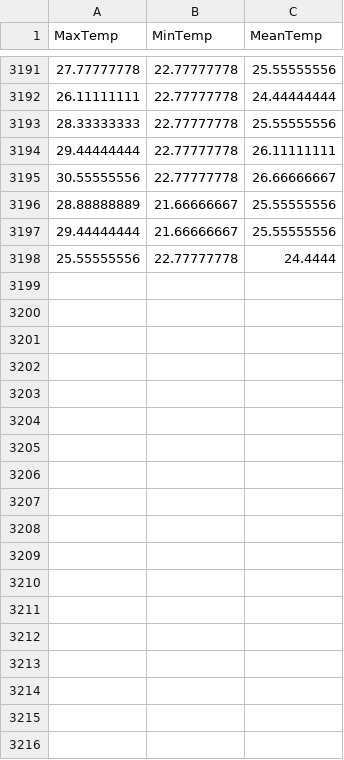
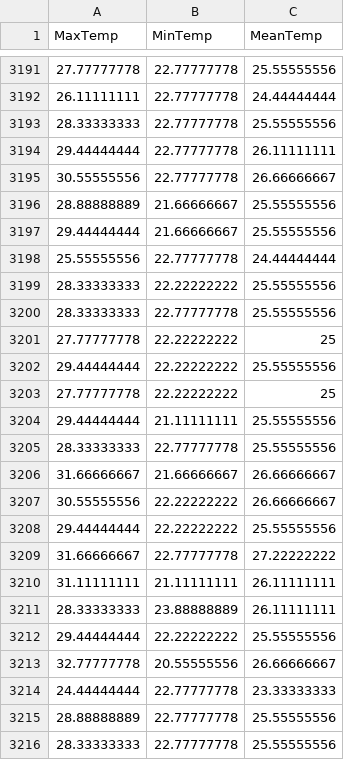
Before and after one commit to KAEVO/GolangMachineLearning, a CSV file: datasets/the_WWT_weather_10k_dataset.csv, drawn as a sheet; only a part is shown, gaps mark what is left out; the diff covers the shown part only.

```diff
--- a/datasets/the_WWT_weather_10k_dataset.csv
+++ b/datasets/the_WWT_weather_10k_dataset.csv
@@ -3197,2 +3197,20 @@ MaxTemp,MinTemp,MeanTemp
 29.44444444,21.66666667,25.55555556
-25.55555556,22.77777778,24.4444
+25.55555556,22.77777778,24.44444444
+28.33333333,22.22222222,25.55555556
+28.33333333,22.77777778,25.55555556
+27.77777778,22.22222222,25
+29.44444444,22.22222222,25.55555556
+27.77777778,22.22222222,25
+29.44444444,21.11111111,25.55555556
+28.33333333,22.77777778,25.55555556
+31.66666667,21.66666667,26.66666667
+30.55555556,22.22222222,26.66666667
+29.44444444,22.22222222,25.55555556
+31.66666667,22.77777778,27.22222222
+31.11111111,21.11111111,26.11111111
+28.33333333,23.88888889,26.11111111
+29.44444444,22.22222222,25.55555556
+32.77777778,20.55555556,26.66666667
+24.44444444,22.77777778,23.33333333
+28.88888889,22.77777778,25.55555556
+28.33333333,22.77777778,25.55555556
```
Also changed, not shown: 24 added rows elsewhere in this file.
